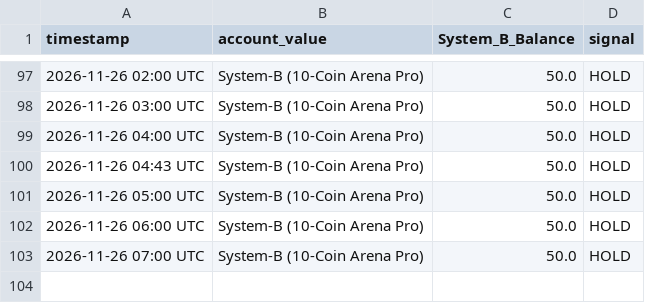
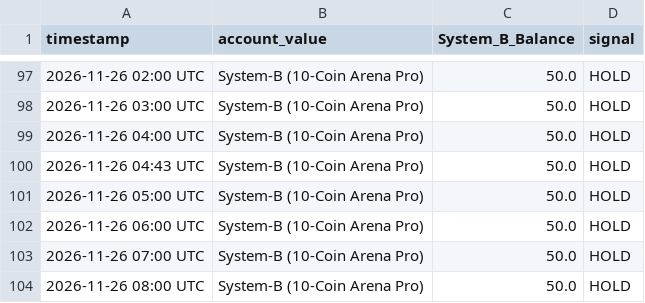
Before and after one commit to dk100377-max/five-layer-guardian-bot, a CSV file: system_b_live_curve.csv, drawn as a sheet; only a part is shown, gaps mark what is left out; the diff names each change by its address in the sheet, - before the commit and + after, or states it on an @@ line.

```diff
--- a/system_b_live_curve.csv
+++ b/system_b_live_curve.csv
+row 104: 2026-11-26 08:00 UTC | System-B (10-Coin Arena Pro) | 50.0 | HOLD
```
Also changed, not shown: 1 other file.
